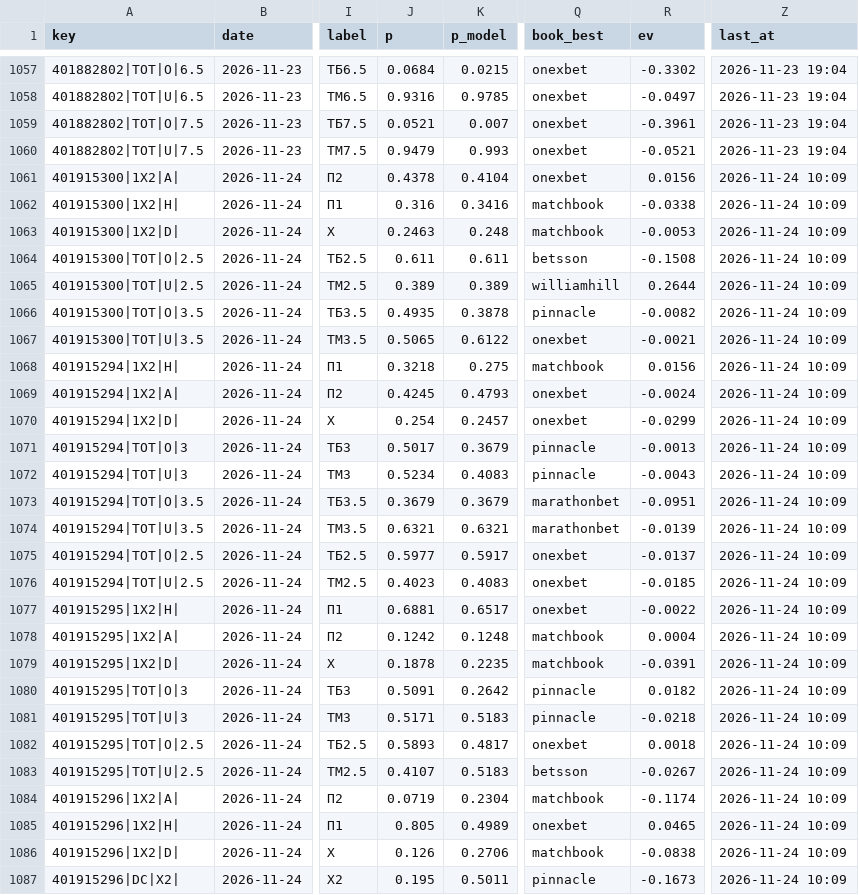
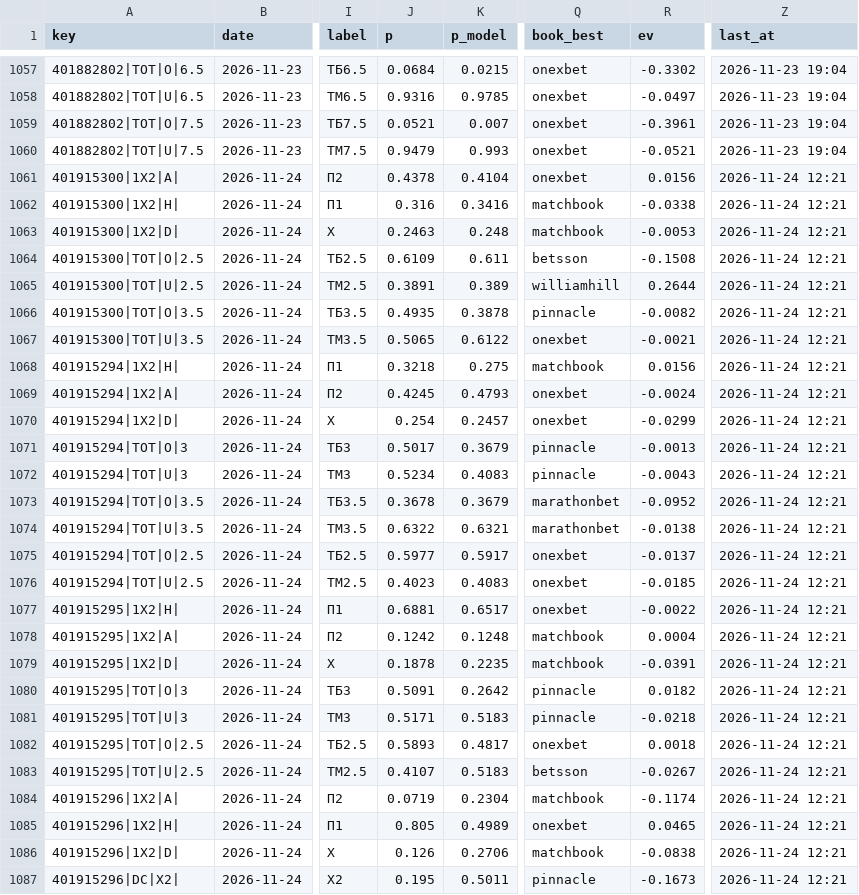
Before and after one commit to vassoffat-cell/tennisbot, a CSV file: football/data/shadow/football_2026-11.csv, drawn as a sheet; only a part is shown, gaps mark what is left out; the diff covers the shown part only; the diff names each change by its address in the sheet, - before the commit and + after, or states it on an @@ line.

```diff
--- a/football/data/shadow/football_2026-11.csv
+++ b/football/data/shadow/football_2026-11.csv
-Z1061:Z1087 (last_at): 2026-11-24 10:09
+Z1061:Z1087 (last_at): 2026-11-24 12:21
-J1064 (p): 0.611
+J1064 (p): 0.6109
-J1065 (p): 0.389
+J1065 (p): 0.3891
-J1073 (p): 0.3679
+J1073 (p): 0.3678
-R1073 (ev): -0.0951
+R1073 (ev): -0.0952
-J1074 (p): 0.6321
+J1074 (p): 0.6322
-R1074 (ev): -0.0139
+R1074 (ev): -0.0138
```
Also changed, not shown: 146 edited cells elsewhere in this file, football/data/seal/football_2026-11-24.csv, football/data/tips/tips.csv, 5 other files.
